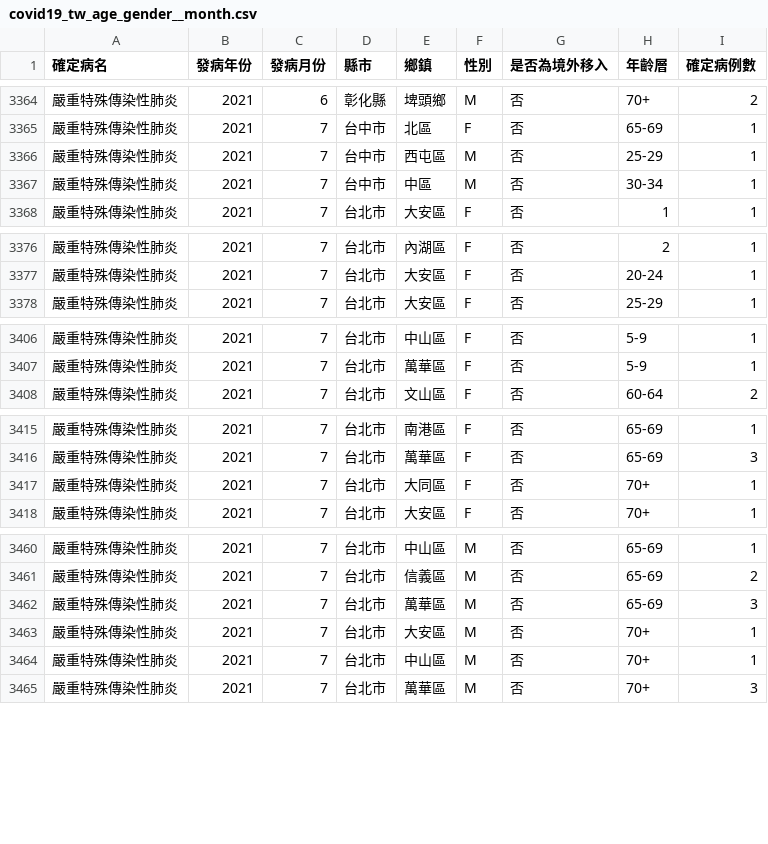
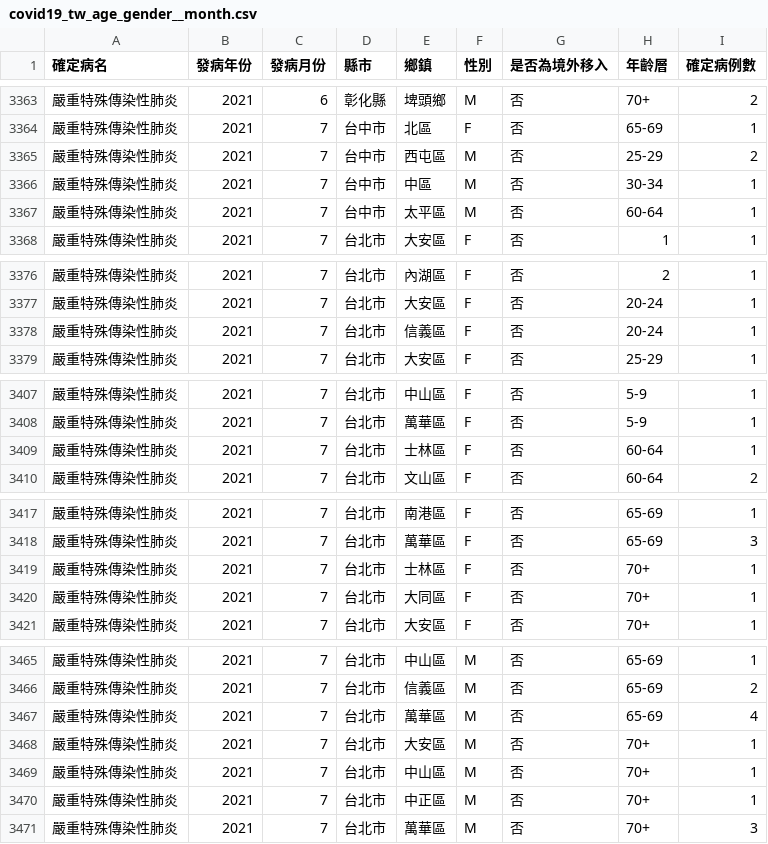
Before and after one commit to jf0510/nidss.cdc.gov.tw, a CSV file: data/covid19_tw_age_gender__month.csv, drawn as a sheet; only a part is shown, gaps mark what is left out; the diff covers the shown part only.

```diff
--- a/data/covid19_tw_age_gender__month.csv
+++ b/data/covid19_tw_age_gender__month.csv
@@ -3365,4 +3364,5 @@
 嚴重特殊傳染性肺炎,2021,7,台中市,北區,F,否,65-69,1
-嚴重特殊傳染性肺炎,2021,7,台中市,西屯區,M,否,25-29,1
+嚴重特殊傳染性肺炎,2021,7,台中市,西屯區,M,否,25-29,2
 嚴重特殊傳染性肺炎,2021,7,台中市,中區,M,否,30-34,1
+嚴重特殊傳染性肺炎,2021,7,台中市,太平區,M,否,60-64,1
 嚴重特殊傳染性肺炎,2021,7,台北市,大安區,F,否,1,1
@@ -3377,2 +3377,3 @@
 嚴重特殊傳染性肺炎,2021,7,台北市,大安區,F,否,20-24,1
+嚴重特殊傳染性肺炎,2021,7,台北市,信義區,F,否,20-24,1
 嚴重特殊傳染性肺炎,2021,7,台北市,大安區,F,否,25-29,1
@@ -3407,2 +3408,3 @@
 嚴重特殊傳染性肺炎,2021,7,台北市,萬華區,F,否,5-9,1
+嚴重特殊傳染性肺炎,2021,7,台北市,士林區,F,否,60-64,1
 嚴重特殊傳染性肺炎,2021,7,台北市,文山區,F,否,60-64,2
@@ -3416,2 +3418,3 @@
 嚴重特殊傳染性肺炎,2021,7,台北市,萬華區,F,否,65-69,3
+嚴重特殊傳染性肺炎,2021,7,台北市,士林區,F,否,70+,1
 嚴重特殊傳染性肺炎,2021,7,台北市,大同區,F,否,70+,1
@@ -3461,5 +3466,6 @@
 嚴重特殊傳染性肺炎,2021,7,台北市,信義區,M,否,65-69,2
-嚴重特殊傳染性肺炎,2021,7,台北市,萬華區,M,否,65-69,3
+嚴重特殊傳染性肺炎,2021,7,台北市,萬華區,M,否,65-69,4
 嚴重特殊傳染性肺炎,2021,7,台北市,大安區,M,否,70+,1
 嚴重特殊傳染性肺炎,2021,7,台北市,中山區,M,否,70+,1
+嚴重特殊傳染性肺炎,2021,7,台北市,中正區,M,否,70+,1
 嚴重特殊傳染性肺炎,2021,7,台北市,萬華區,M,否,70+,3
```
Also changed, not shown: 9 added rows, 1 removed row and 23 edited cells elsewhere in this file, 1 other file.
